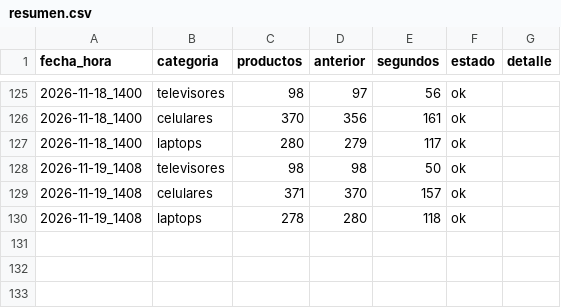
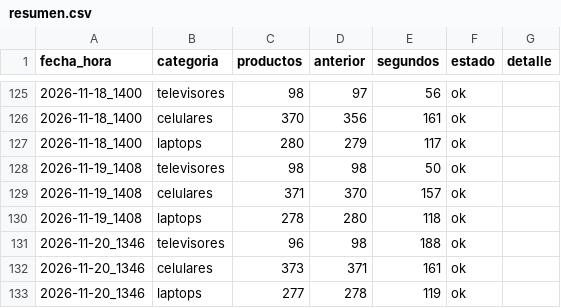
Before and after one commit to marxtec/scrapin-tiendas-tech, a CSV file: data/coolbox/resumen.csv, drawn as a sheet; only a part is shown, gaps mark what is left out.

```diff
--- a/data/coolbox/resumen.csv
+++ b/data/coolbox/resumen.csv
@@ -130 +130,4 @@ fecha_hora,categoria,productos,anterior,segundos,estado,detalle
 2026-11-19_1408,laptops,278,280,118,ok,
+2026-11-20_1346,televisores,96,98,188,ok,
+2026-11-20_1346,celulares,373,371,161,ok,
+2026-11-20_1346,laptops,277,278,119,ok,
```
Also changed, not shown: data/efe/resumen.csv, data/falabella/resumen.csv, 7 other files.
